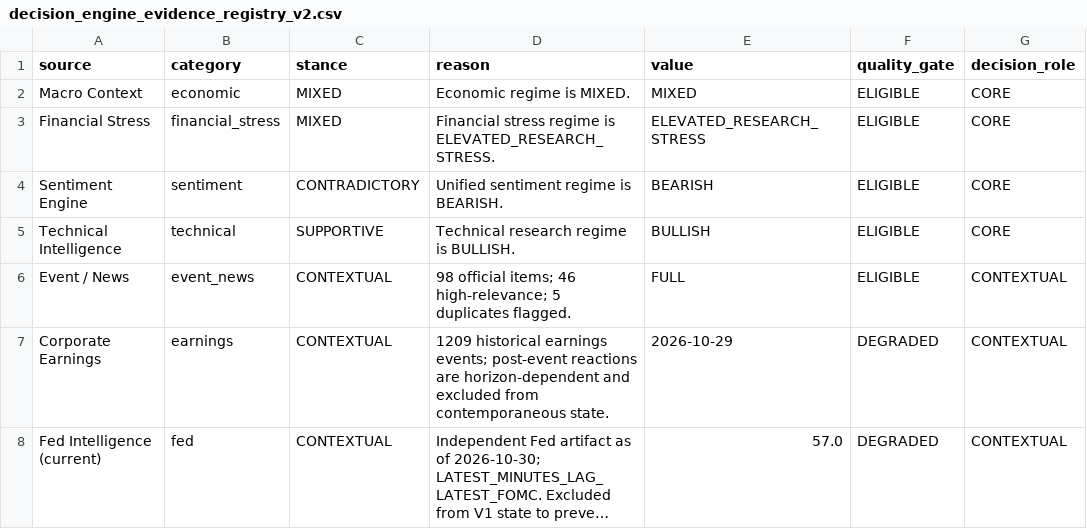
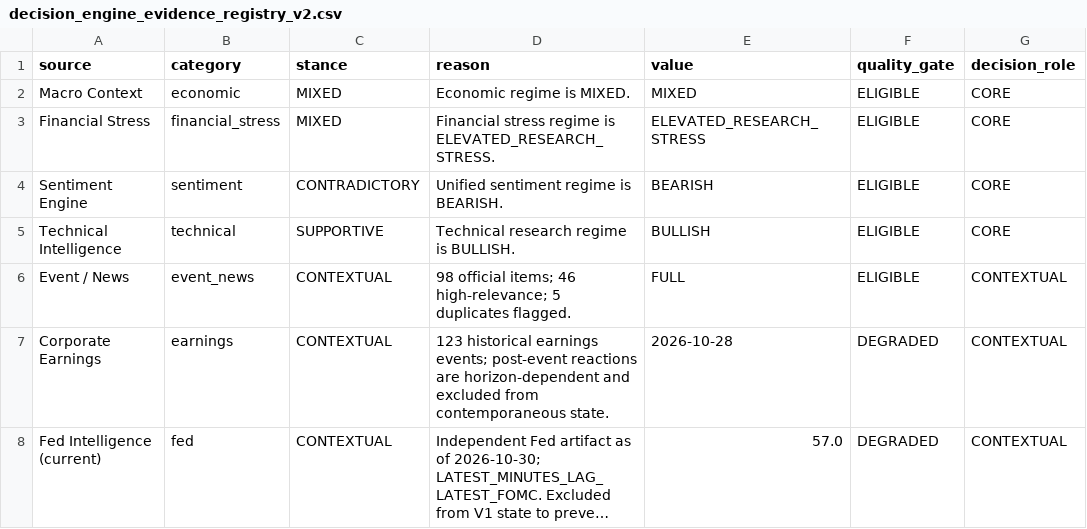
Before and after one commit to mohamednossaoui-max/US500-Macro-Intelligence, a CSV file: public_data/decision_engine_evidence_registry_v2.csv, drawn as a sheet; only a part is shown; long unchanged cells end in …; the diff names each change by its address in the sheet, - before the commit and + after, or states it on an @@ line.

```diff
--- a/public_data/decision_engine_evidence_registry_v2.csv
+++ b/public_data/decision_engine_evidence_registry_v2.csv
-D7 (reason): 1209 historical earnings…
+D7 (reason): 123 historical earnings…
-E7 (value): 2026-10-29
+E7 (value): 2026-10-28
```
Also changed, not shown: public_data/earnings_market_reaction_summary_v3.csv, public_data/earnings_reaction_by_eps_class_v3.csv, 19 other files.
